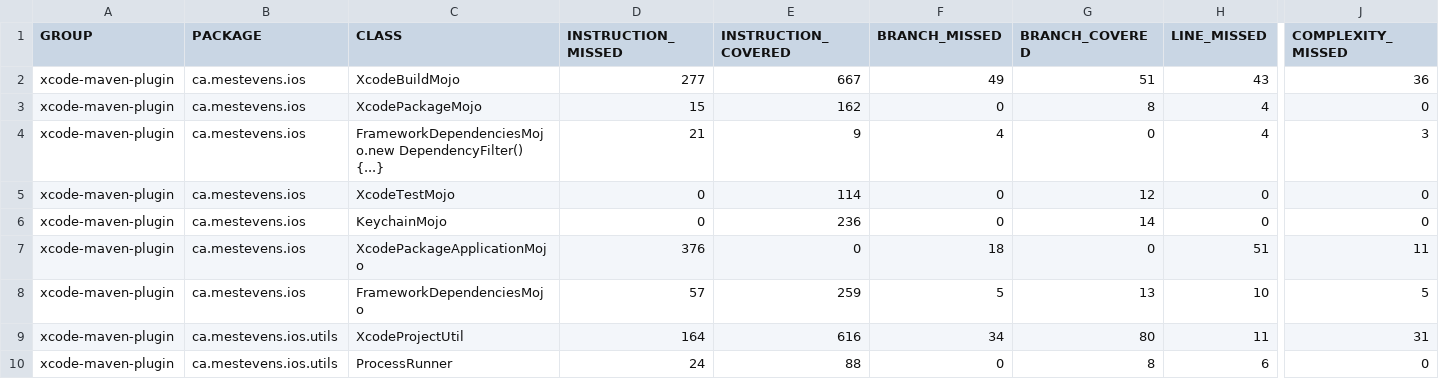
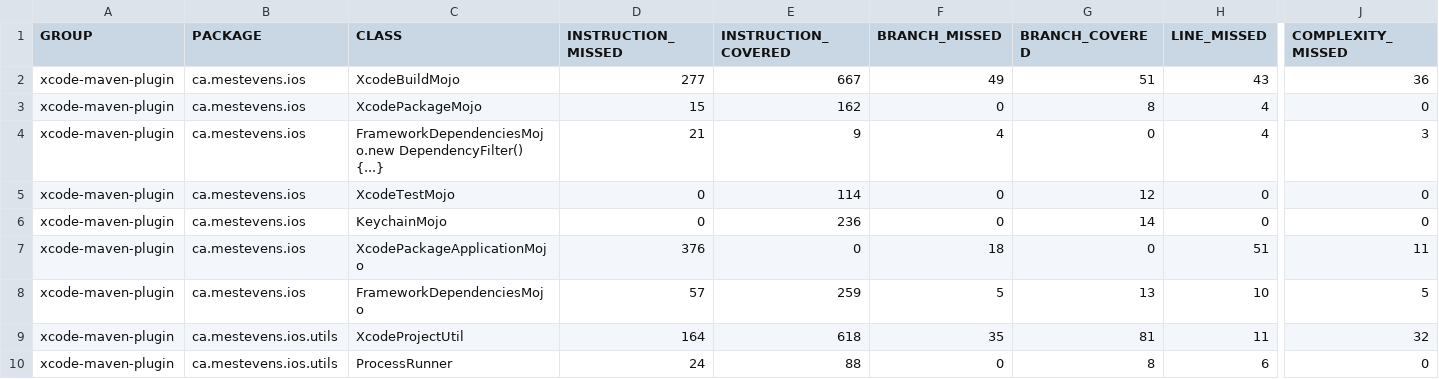
Before and after one commit to mestevens/xcode-maven-plugin, a CSV file: jacoco-merged/jacoco.csv, drawn as a sheet; only a part is shown, gaps mark what is left out; the diff names each change by its address in the sheet, - before the commit and + after, or states it on an @@ line.

```diff
--- a/jacoco-merged/jacoco.csv
+++ b/jacoco-merged/jacoco.csv
-E9 (INSTRUCTION_COVERED): 616
+E9 (INSTRUCTION_COVERED): 618
-F9 (BRANCH_MISSED): 34
+F9 (BRANCH_MISSED): 35
-G9 (BRANCH_COVERED): 80
+G9 (BRANCH_COVERED): 81
-J9 (COMPLEXITY_MISSED): 31
+J9 (COMPLEXITY_MISSED): 32
```
Also changed, not shown: jacoco-ut/jacoco.csv, 35 other files.
